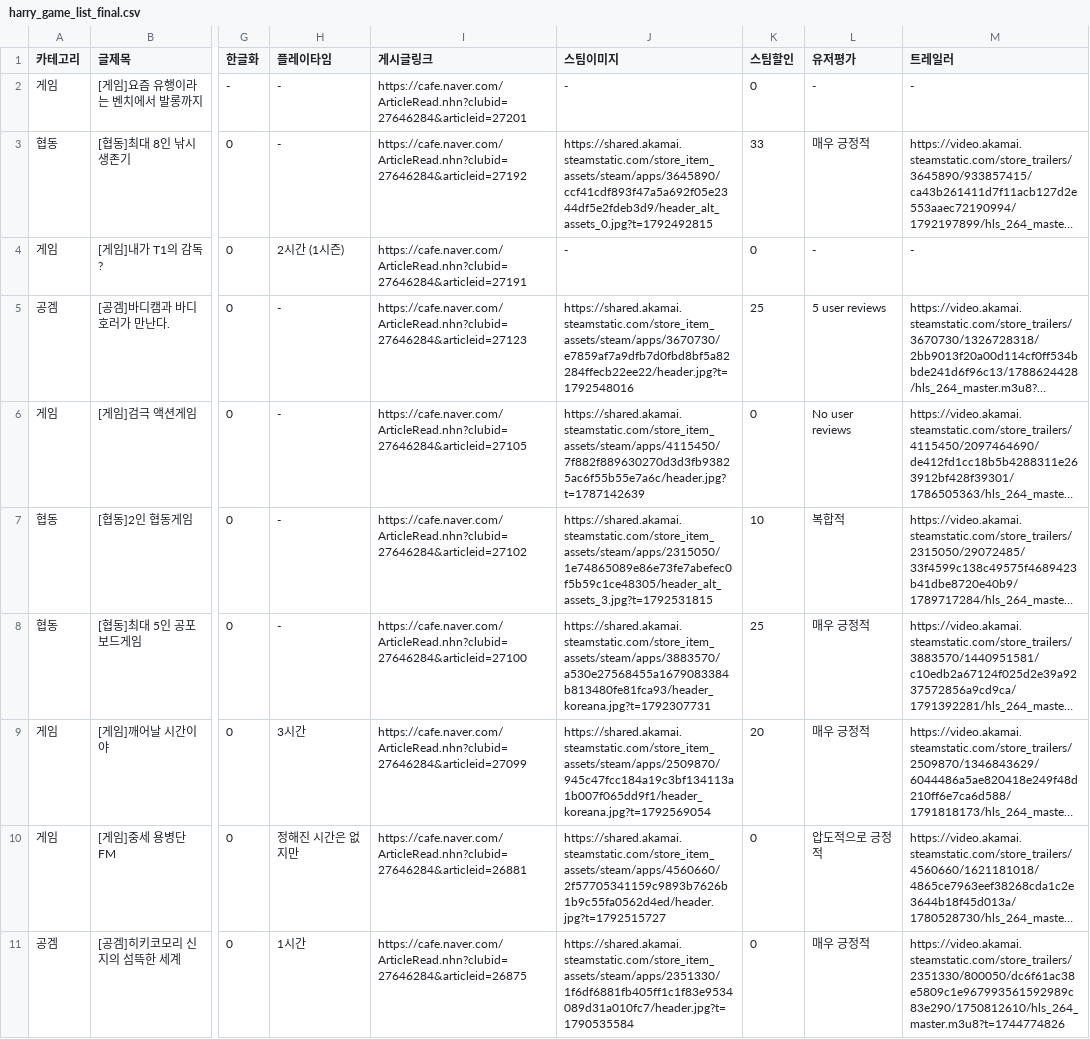
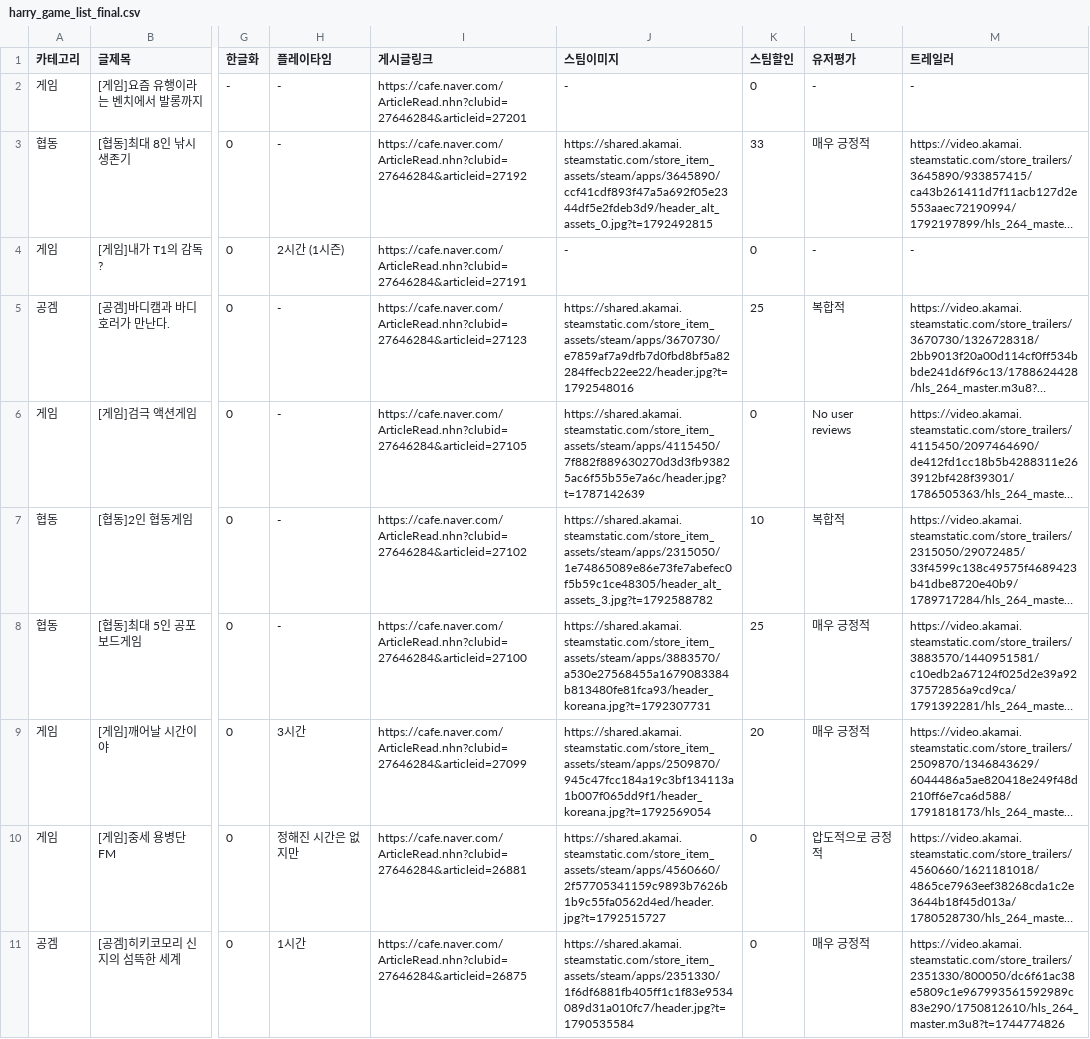
Before and after one commit to xnoa03/harry-game-list, a CSV file: harry_game_list_final.csv, drawn as a sheet; only a part is shown, gaps mark what is left out; long unchanged cells end in …; the diff covers the shown part only; the diff names each change by its address in the sheet, - before the commit and + after, or states it on an @@ line.

```diff
--- a/harry_game_list_final.csv
+++ b/harry_game_list_final.csv
-L5 (유저평가): 5 user reviews
+L5 (유저평가): 복합적
-J7 (스팀이미지): https://shared.akamai.steamstatic.com/store_item_assets/steam/apps/2315050/1e74865089e86e73fe7abefec0f5b59c1ce48305/header_alt_assets_3.jpg?t=1792531815
+J7 (스팀이미지): https://shared.akamai.steamstatic.com/store_item_assets/steam/apps/2315050/1e74865089e86e73fe7abefec0f5b59c1ce48305/header_alt_assets_3.jpg?t=1792588782
```
Also changed, not shown: 1 edited cell elsewhere in this file, 1 other file.
